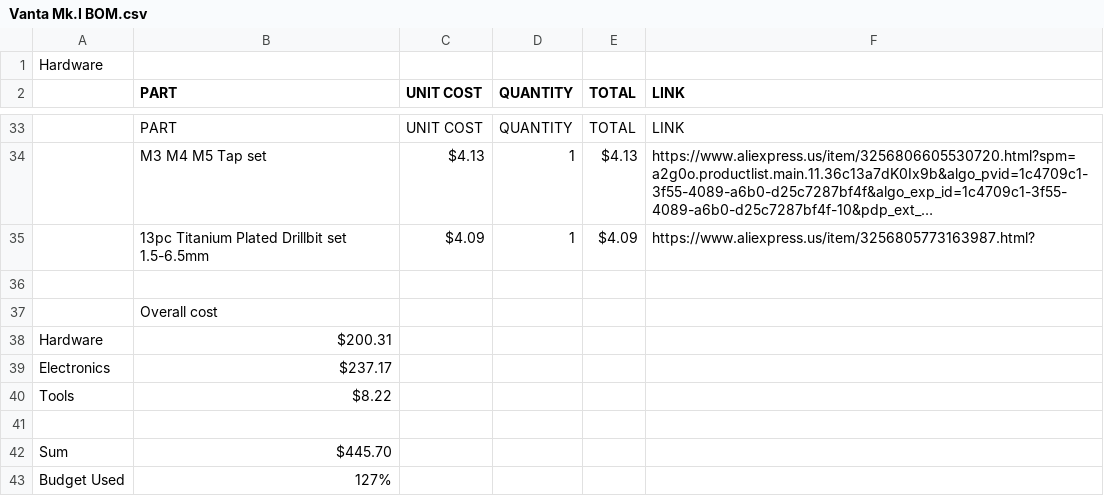
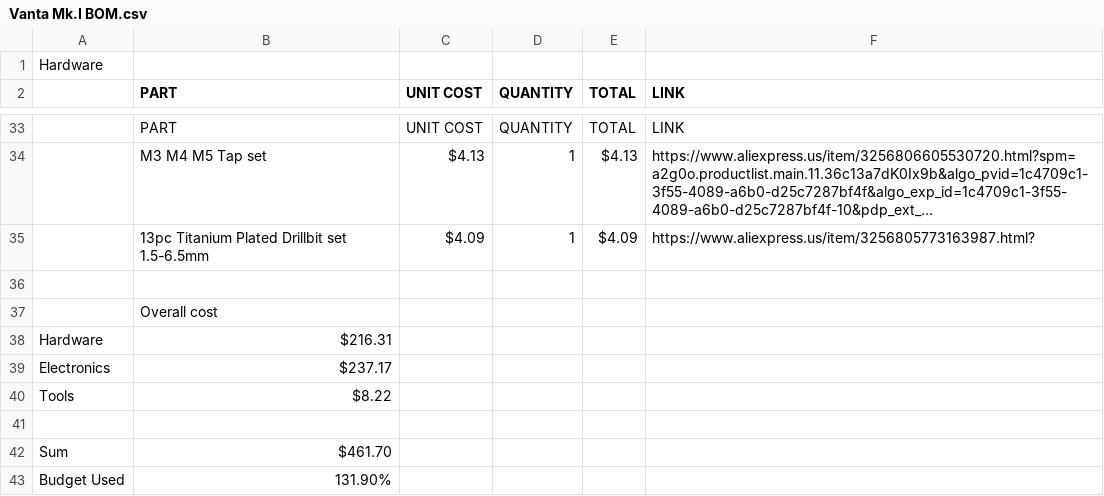
Before and after one commit to K73T-T/Vanta-MK.I, a CSV file: Vanta Mk.I BOM.csv, drawn as a sheet; only a part is shown, gaps mark what is left out; long unchanged cells end in …; the diff names each change by its address in the sheet, - before the commit and + after, or states it on an @@ line.

Commit message:
Update Vanta Mk.I BOM.csv

```diff
--- a/Vanta Mk.I BOM.csv
+++ b/Vanta Mk.I BOM.csv
-B38 (PART): $200.31
+B38 (PART): $216.31
-B42 (PART): $445.70
+B42 (PART): $461.70
-B43 (PART): 127%
+B43 (PART): 131.90%
```
